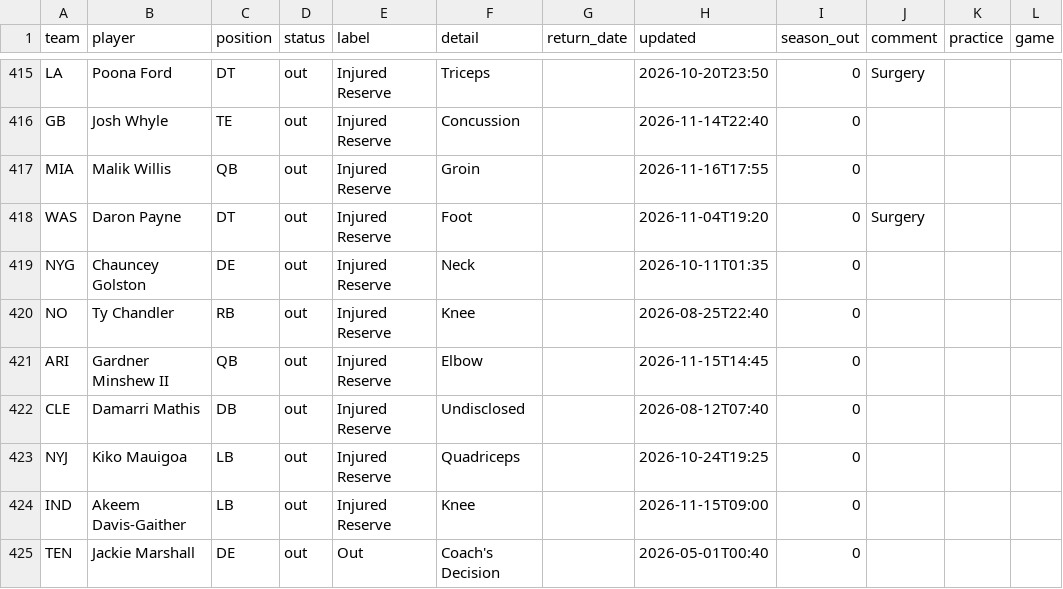
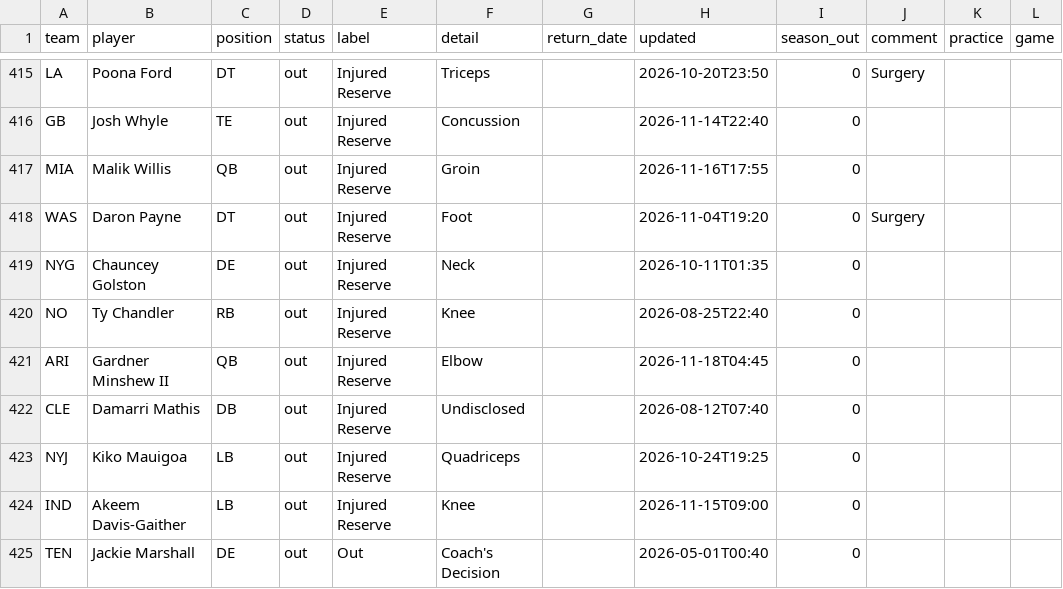
Before and after one commit to bwik4/Matchup-Lab, a CSV file: data/injuries.csv, drawn as a sheet; only a part is shown, gaps mark what is left out; the diff names each change by its address in the sheet, - before the commit and + after, or states it on an @@ line.

```diff
--- a/data/injuries.csv
+++ b/data/injuries.csv
-H421 (updated): 2026-11-15T14:45
+H421 (updated): 2026-11-18T04:45
```
Also changed, not shown: data/nba/injuries.csv, data/sleeper_trending.csv.
